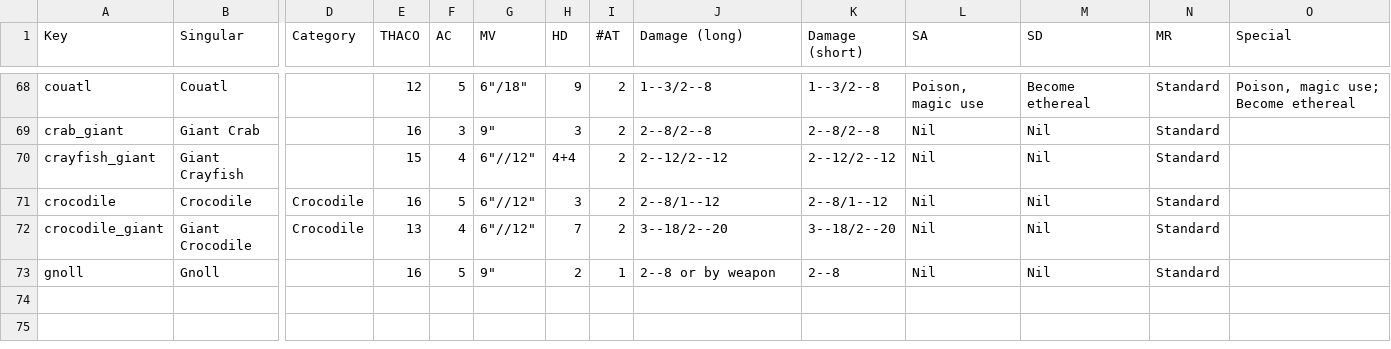
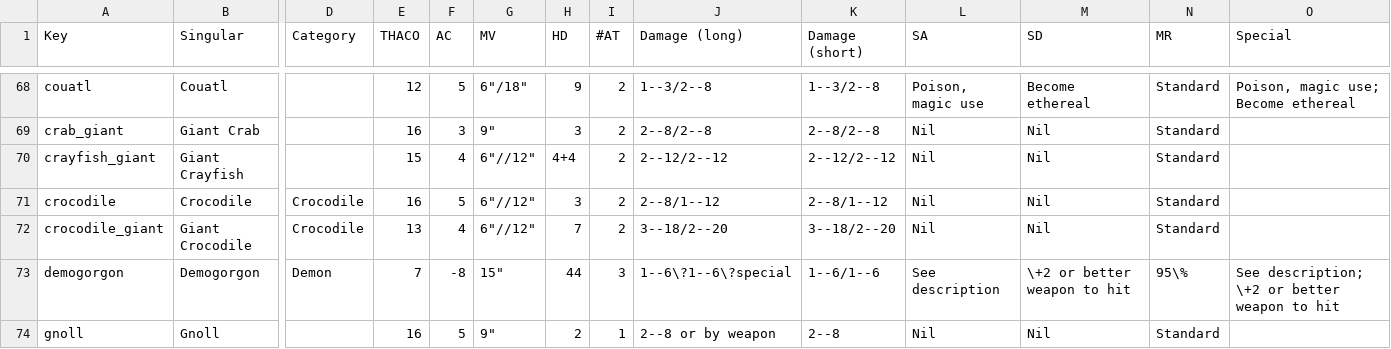
Before and after one commit to slithy/rpg_module, a CSV file: rpg-1e-stats/monster_list.csv, drawn as a sheet; only a part is shown, gaps mark what is left out; rows hold the shown columns only; the diff names each change by its address in the sheet, - before the commit and + after, or states it on an @@ line.

Commit message:
Demogorgon

```diff
--- a/rpg-1e-stats/monster_list.csv
+++ b/rpg-1e-stats/monster_list.csv
+row 73: demogorgon | Demogorgon | Demon | 7 | -8 | 15" | 44 | 3 | 1--6\?1--6\?special | 1--6/1--6 | See description | \+2 or better weapon to hit | 95\% | See description; \+2 or better weapon to hit
```
Also changed, not shown: 2 other files.
